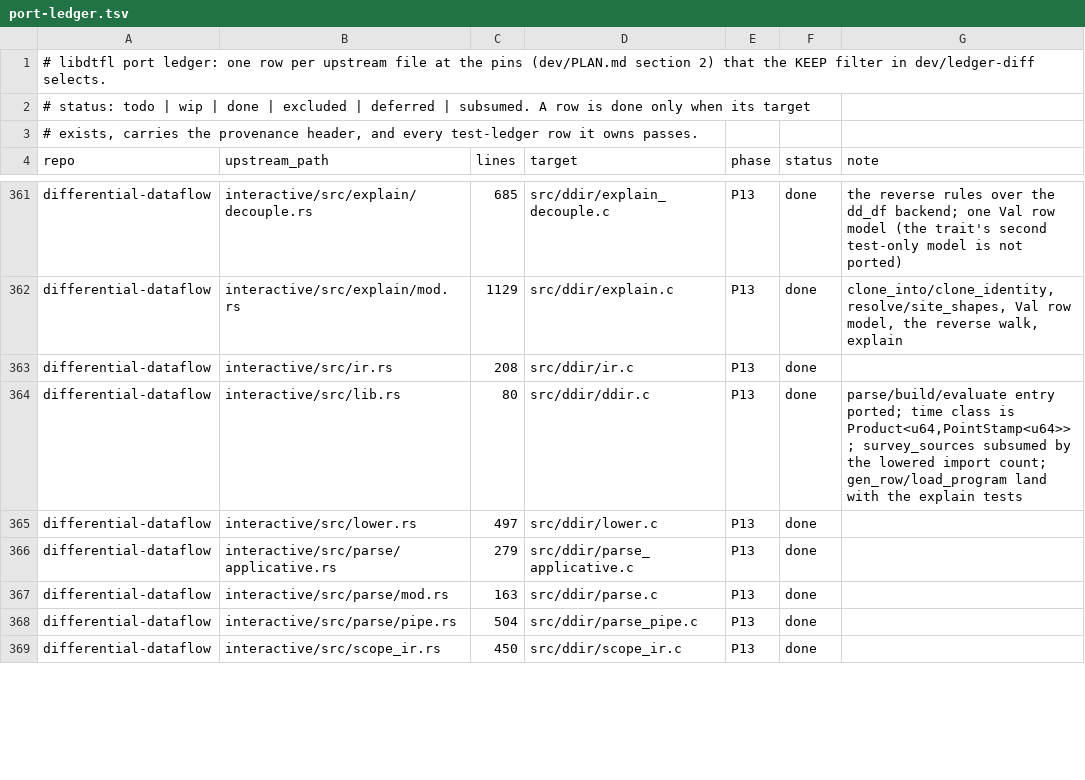
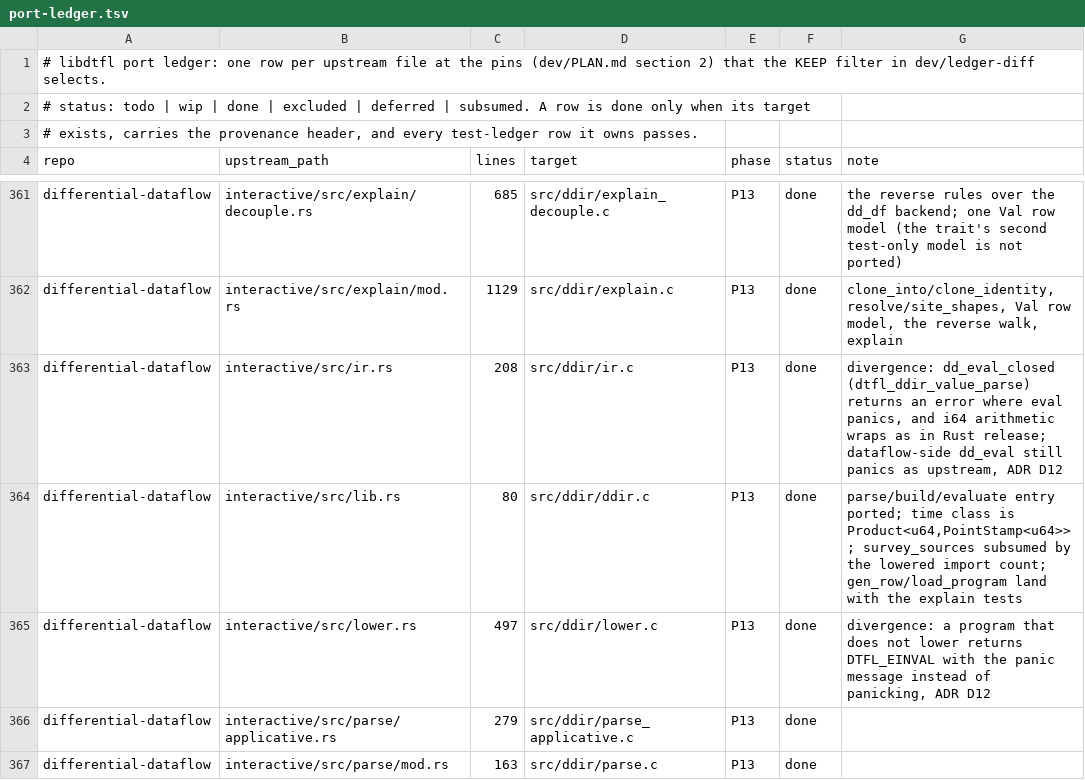
Before and after one commit to gburd/libdtfl, a TSV file: dev/port-ledger.tsv, drawn as a sheet; only a part is shown, gaps mark what is left out; the shorter side is filled out with more unchanged rows.

Commit message:
Return errors from DDIR parse and value parse instead of panicking
dtfl_ddir_parse and dtfl_ddir_value_parse take text from clients
(dtfl-ddir server, examples/server), but a program that parses and
does not lower, or a closed term that does not evaluate, reached a
__dtfl_panic and aborted the host.  Upstream panics at the same
places (interactive/src/lower.rs, ir::eval at
differential-dataflow-v0.25.1) and its ddir_server recovers with
catch_unwind, which C does not have.  make fuzz was red on both DDIR
targets for this reason.

Lowering now records the first error (unresolved name, unknown scope,
scope export not a local name, unknown outer name, input or import
outside the root, let cycle) and each scope stops at its next check;
dd_lower_tree frees the partial tree and returns NULL with the
message, and dtfl_ddir_parse returns DTFL_EINVAL.  The evaluator gets
one walker with an error sink: dd_eval keeps upstream's panics for the
dataflow side, and the new dd_eval_closed, used by
dtfl_ddir_value_parse, records the first error, finishes the walk on a
placeholder Int(0) so the environment stays balanced and nothing
leaks, and returns NULL.  Closed-value + - * and negation wrap as a
Rust release build does; they were C signed overflow.
dtfl_ddir_value_parse now sets the error detail on every NULL return.
parse_pattern_case keeps its scratch vectors and binder names in the
parse arena, so a parse error mid-arm no longer leaks them.  The
panics left are internal invariants, each commented with why input
cannot reach it.

This is divergence 4 in PLAN D12, recorded in ADR-0012 (2026-10-29)
and in the port-ledger notes for interactive/src/lower.rs and
interactive/src/ir.rs.

New tests in tests/unit/test_ddir.c, run against the tree before this
change under ASan and UBSan:

  /ddir/ddir__lower_errors_return_einval[ ERROR ]
  libdtfl panic: unresolved name `t`
  /ddir/ddir__value_eval_errors_return_null[ ERROR ]
  libdtfl panic: dd_value_as_int: expected Int
  /ddir/ddir__pattern_case_error_frees_scratch[ ERROR ]
  SUMMARY: AddressSanitizer: 234 byte(s) leaked in 12 allocation(s).
  15 of 18 (83%) tests successful

and the clang fuzz build of the old tree on regress-add-wraps:

  src/ddir/ir.c:739:41: runtime error: signed integer overflow:
  9223372036854775807 + 1 cannot be represented in type 'int64_t'

After: 18 of 18.  The reviewer's two crash inputs and five more are
committed as regression inputs under tests/corpus/fuzz/.

```diff
--- a/dev/port-ledger.tsv
+++ b/dev/port-ledger.tsv
@@ -362,5 +362,5 @@ differential-dataflow	interactive/src/explain/decouple.rs	685	src/ddir/explain_d
 differential-dataflow	interactive/src/explain/mod.rs	1129	src/ddir/explain.c	P13	done	clone_into/clone_identity, resolve/site_shapes, Val row model, the reverse walk, explain
-differential-dataflow	interactive/src/ir.rs	208	src/ddir/ir.c	P13	done	
+differential-dataflow	interactive/src/ir.rs	208	src/ddir/ir.c	P13	done	divergence: dd_eval_closed (dtfl_ddir_value_parse) returns an error where eval panics, and i64 arithmetic wraps as in Rust release; dataflow-side dd_eval still panics as upstream, ADR D12
 differential-dataflow	interactive/src/lib.rs	80	src/ddir/ddir.c	P13	done	parse/build/evaluate entry ported; time class is Product<u64,PointStamp<u64>>; survey_sources subsumed by the lowered import count; gen_row/load_program land with the explain tests
-differential-dataflow	interactive/src/lower.rs	497	src/ddir/lower.c	P13	done	
+differential-dataflow	interactive/src/lower.rs	497	src/ddir/lower.c	P13	done	divergence: a program that does not lower returns DTFL_EINVAL with the panic message instead of panicking, ADR D12
 differential-dataflow	interactive/src/parse/applicative.rs	279	src/ddir/parse_applicative.c	P13	done	
```
Also changed, not shown: 17 other files.
